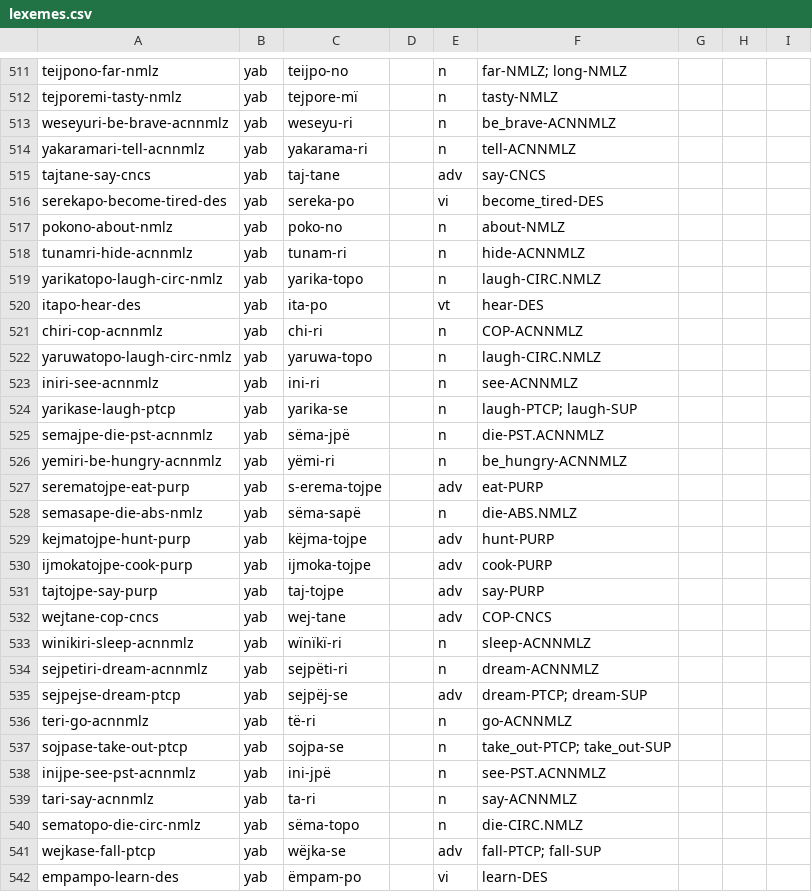
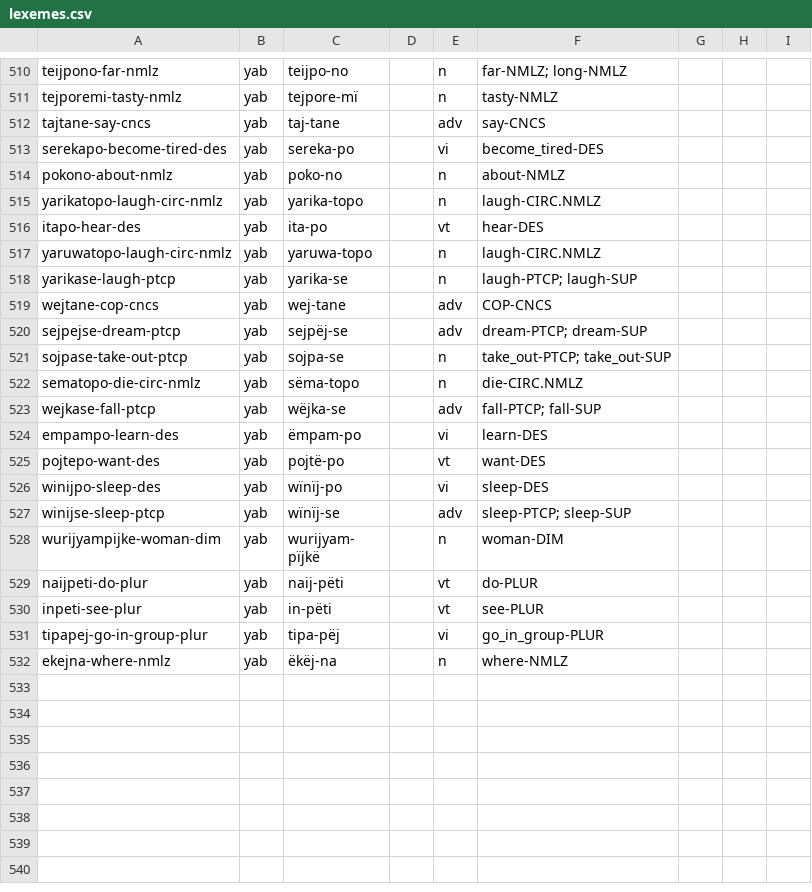
Before and after one commit to caribank/yawarana-corpus-cldf, a CSV file: cldf/lexemes.csv, drawn as a sheet; only a part is shown, gaps mark what is left out; the shorter side is filled out with more unchanged rows; the diff covers the shown part only; the diff names each change by its address in the sheet, - before the commit and + after, or states it on an @@ line.

```diff
--- a/cldf/lexemes.csv
+++ b/cldf/lexemes.csv
-row 513: weseyuri-be-brave-acnnmlz | yab | weseyu-ri |  | n | be_brave-ACNNMLZ
-row 514: yakaramari-tell-acnnmlz | yab | yakarama-ri |  | n | tell-ACNNMLZ
-row 518: tunamri-hide-acnnmlz | yab | tunam-ri |  | n | hide-ACNNMLZ
-row 521: chiri-cop-acnnmlz | yab | chi-ri |  | n | COP-ACNNMLZ
-row 523: iniri-see-acnnmlz | yab | ini-ri |  | n | see-ACNNMLZ
-row 525: semajpe-die-pst-acnnmlz | yab | sëma-jpë |  | n | die-PST.ACNNMLZ
-row 526: yemiri-be-hungry-acnnmlz | yab | yëmi-ri |  | n | be_hungry-ACNNMLZ
-row 527: serematojpe-eat-purp | yab | s-erema-tojpe |  | adv | eat-PURP
-row 528: semasape-die-abs-nmlz | yab | sëma-sapë |  | n | die-ABS.NMLZ
-row 529: kejmatojpe-hunt-purp | yab | këjma-tojpe |  | adv | hunt-PURP
-row 530: ijmokatojpe-cook-purp | yab | ijmoka-tojpe |  | adv | cook-PURP
-row 531: tajtojpe-say-purp | yab | taj-tojpe |  | adv | say-PURP
-row 533: winikiri-sleep-acnnmlz | yab | wïnïkï-ri |  | n | sleep-ACNNMLZ
-row 534: sejpetiri-dream-acnnmlz | yab | sejpëti-ri |  | n | dream-ACNNMLZ
-row 536: teri-go-acnnmlz | yab | të-ri |  | n | go-ACNNMLZ
-row 538: inijpe-see-pst-acnnmlz | yab | ini-jpë |  | n | see-PST.ACNNMLZ
-row 539: tari-say-acnnmlz | yab | ta-ri |  | n | say-ACNNMLZ
```
Also changed, not shown: 4 removed rows elsewhere in this file, cldf/derivationalprocesses.csv, cldf/derivations.csv, 8 other files.
